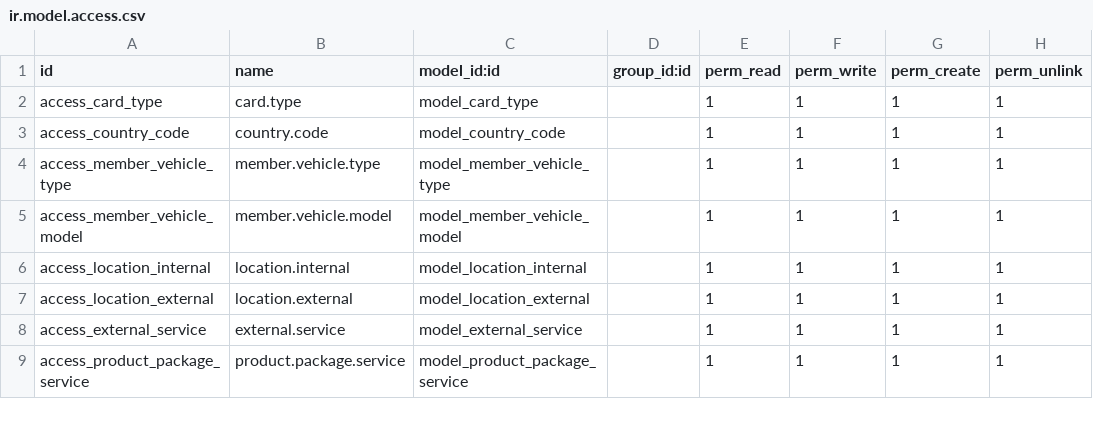
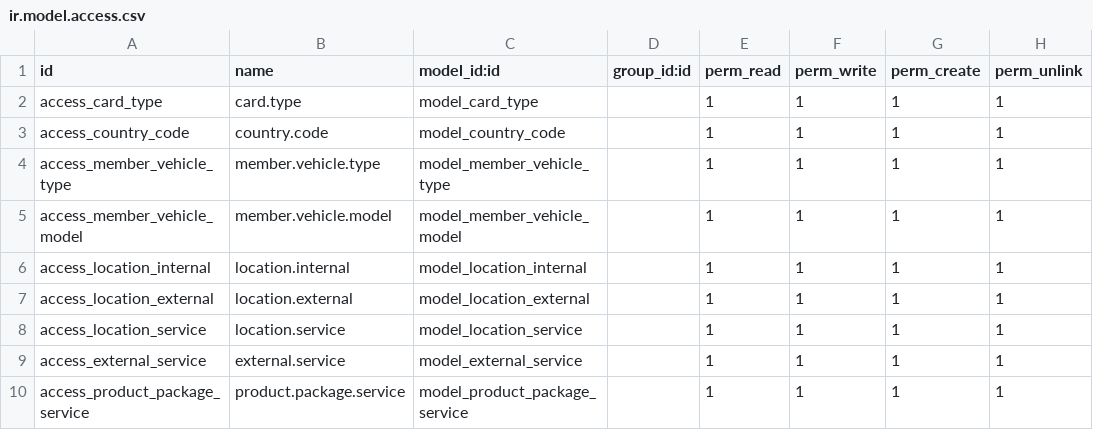
Before and after one commit to Redhammer2828/octapus_odoo, a CSV file: custom/customer/security/ir.model.access.csv, drawn as a sheet; only a part is shown.

```diff
--- a/custom/customer/security/ir.model.access.csv
+++ b/custom/customer/security/ir.model.access.csv
@@ -7,2 +7,3 @@ access_location_internal,location.internal,model_location_internal,,1,1,1,1
 access_location_external,location.external,model_location_external,,1,1,1,1
+access_location_service,location.service,model_location_service,,1,1,1,1
 access_external_service,external.service,model_external_service,,1,1,1,1
```
Also changed, not shown: 10 other files.
